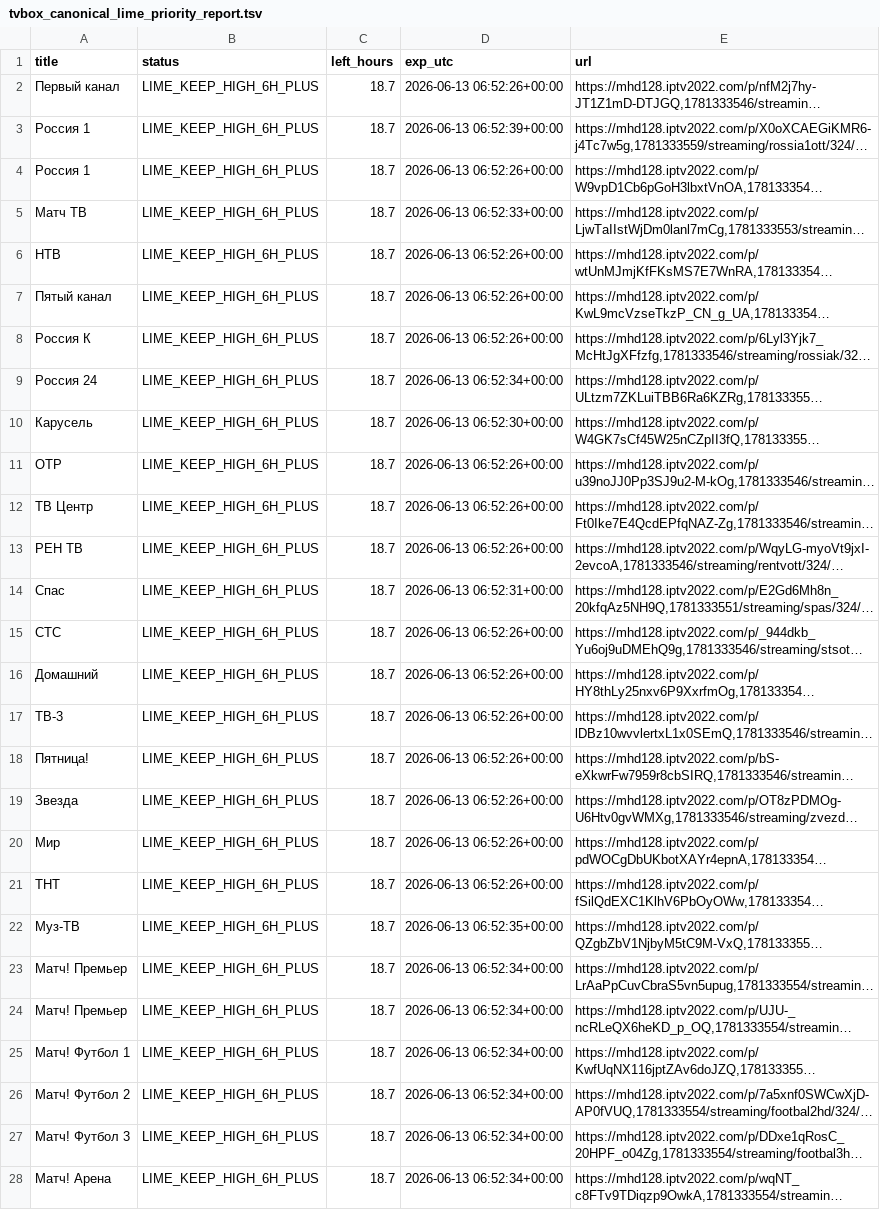
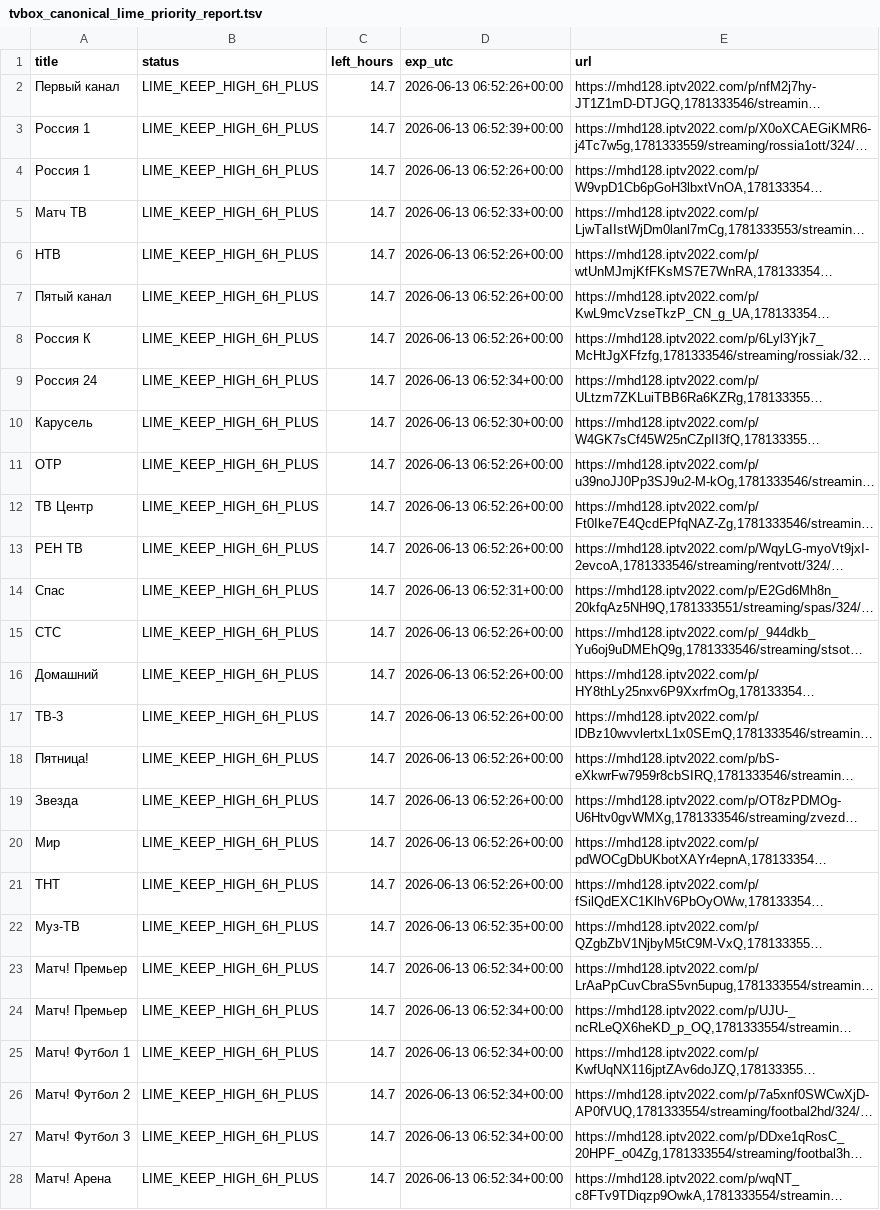
Before and after one commit to Commodo163/sys-cache-7c91, a TSV file: data/tvbox_canonical_lime_priority_report.tsv, drawn as a sheet; only a part is shown; long unchanged cells end in …; the diff covers the shown part only; the diff names each change by its address in the sheet, - before the commit and + after, or states it on an @@ line.

Commit message:
Update data

```diff
--- a/data/tvbox_canonical_lime_priority_report.tsv
+++ b/data/tvbox_canonical_lime_priority_report.tsv
-C2:C28 (left_hours): 18.7
+C2:C28 (left_hours): 14.7
```
Also changed, not shown: 21 edited cells elsewhere in this file, 1 other file.
